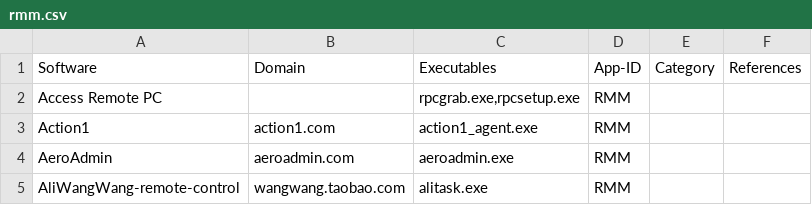
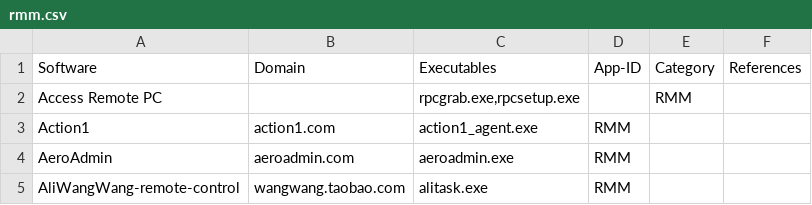
Before and after one commit to ohnoes/RMMs, a CSV file: rmm.csv, drawn as a sheet; only a part is shown.

Commit message:
Update rmm.csv

```diff
--- a/rmm.csv
+++ b/rmm.csv
@@ -1,3 +1,3 @@
 Software,Domain,Executables,App-ID,Category,References
-Access Remote PC,,"rpcgrab.exe,rpcsetup.exe",RMM,
+Access Remote PC,,"rpcgrab.exe,rpcsetup.exe",,RMM,
 Action1,action1.com,action1_agent.exe,RMM,
```
